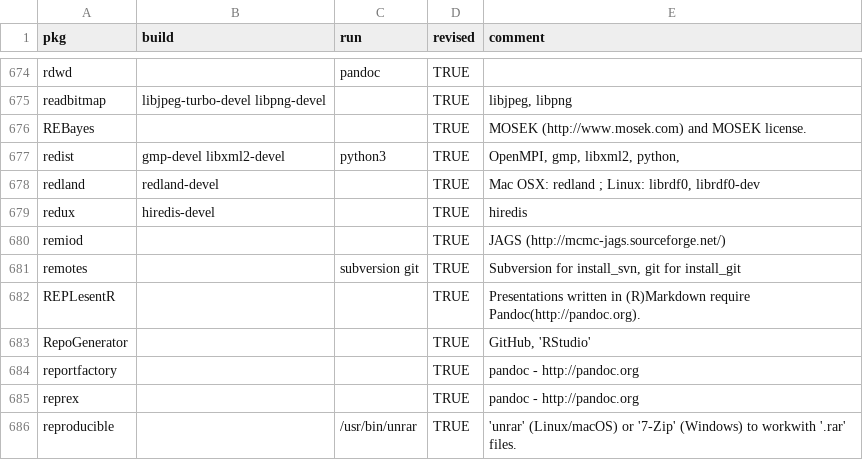
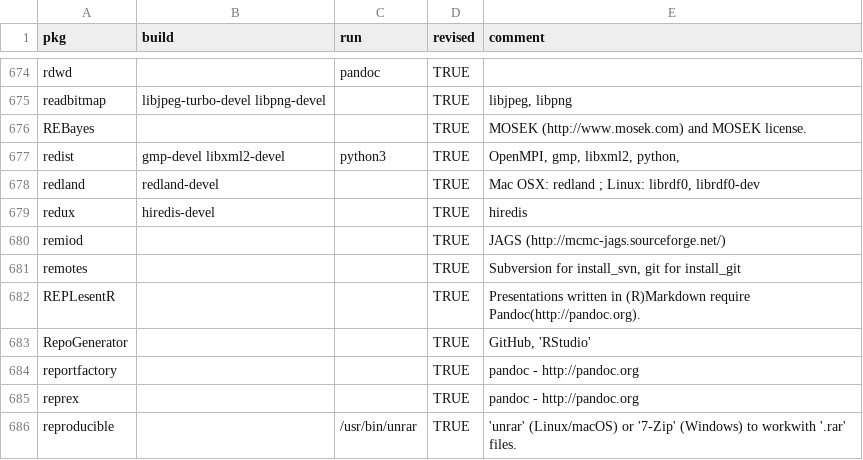
Before and after one commit to cran4linux/cran2copr, a CSV file: sysreqs.csv, drawn as a sheet; only a part is shown, gaps mark what is left out.

```diff
--- a/sysreqs.csv
+++ b/sysreqs.csv
@@ -680,3 +680,3 @@ redux,hiredis-devel,,TRUE,hiredis
 remiod,,,TRUE,JAGS (http://mcmc-jags.sourceforge.net/)
-remotes,,subversion git,TRUE,"Subversion for install_svn, git for install_git"
+remotes,,,TRUE,"Subversion for install_svn, git for install_git"
 REPLesentR,,,TRUE,Presentations written in (R)Markdown require Pandoc(http://pandoc.org).
```
Also changed, not shown: 2 other files.
